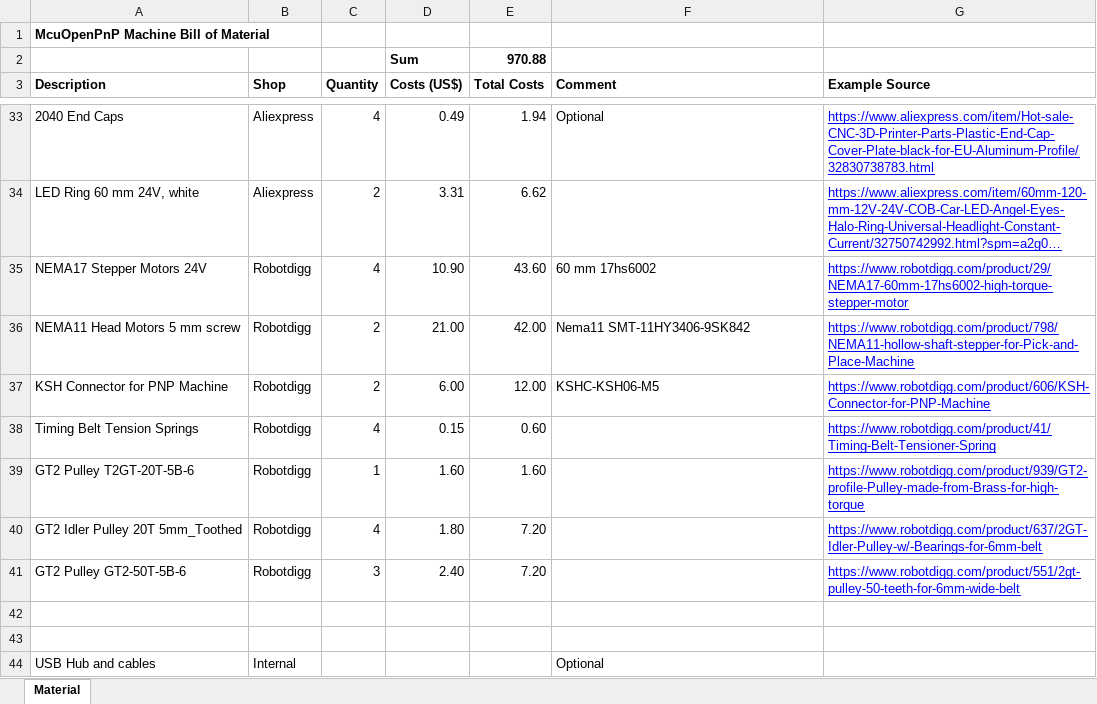
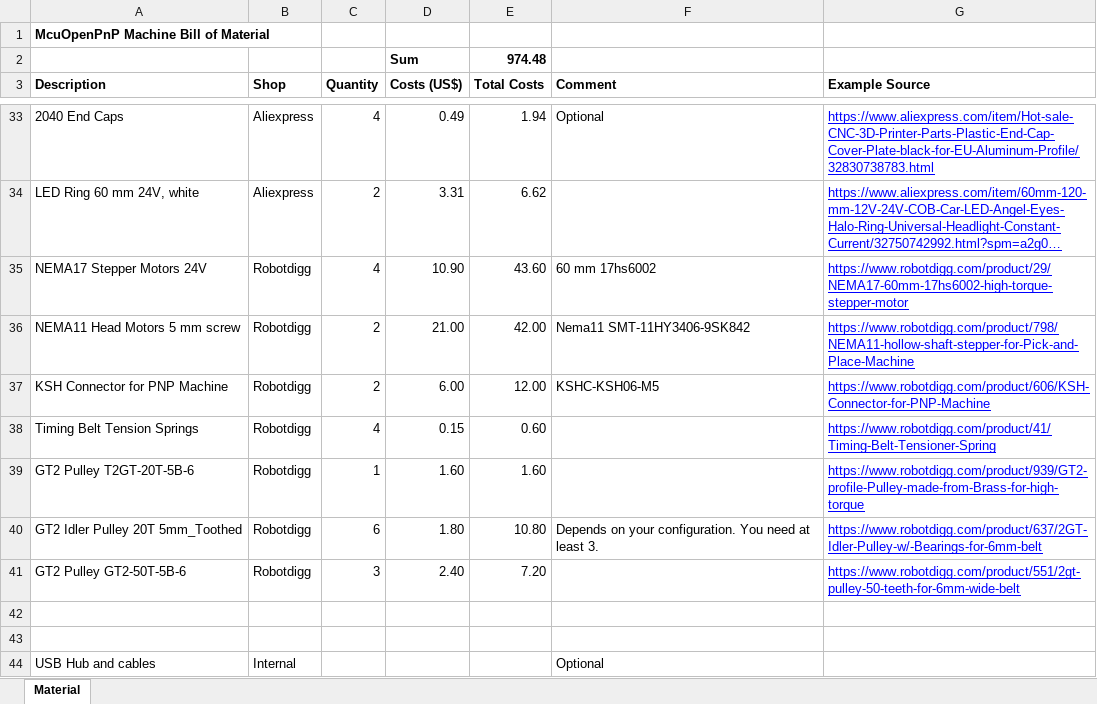
Before and after one commit to ErichStyger/McuOnEclipseLibrary, an Excel workbook: Hardware/McuOpenPnP Bill of Material.xlsx, sheet Material, drawn as a sheet; only a part is shown, gaps mark what is left out; long unchanged cells end in …; values as stored, in another font and other column widths than the file's, no borders; the diff names each change by its address in the sheet, - before the commit and + after, or states it on an @@ line.

Commit message:
updated number of idlers

```diff
--- a/Hardware/McuOpenPnP Bill of Material.xlsx (sheet Material)
+++ b/Hardware/McuOpenPnP Bill of Material.xlsx (sheet Material)
-E2 (Total Costs): 970.88
+E2 (Total Costs): 974.48
-C40 (Quantity): 4
+C40 (Quantity): 6
-E40 (Total Costs): 7.20
+E40 (Total Costs): 10.80
-F40 (Comment): (empty)
+F40 (Comment): Depends on your configuration. You need at least 3.
```
